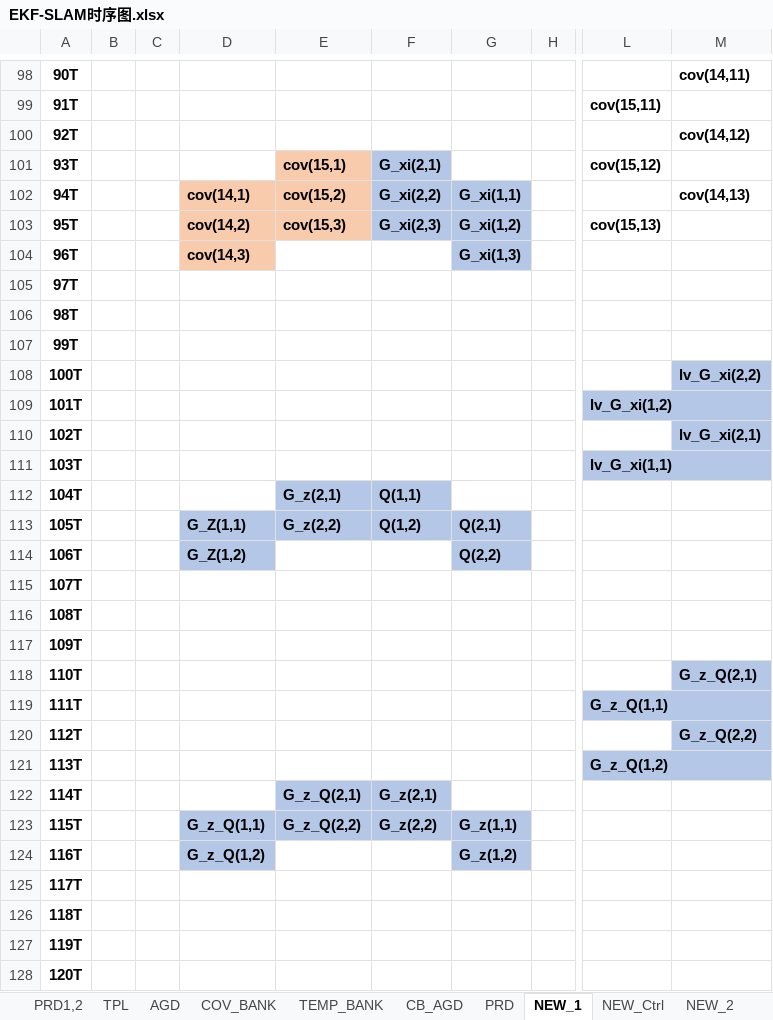
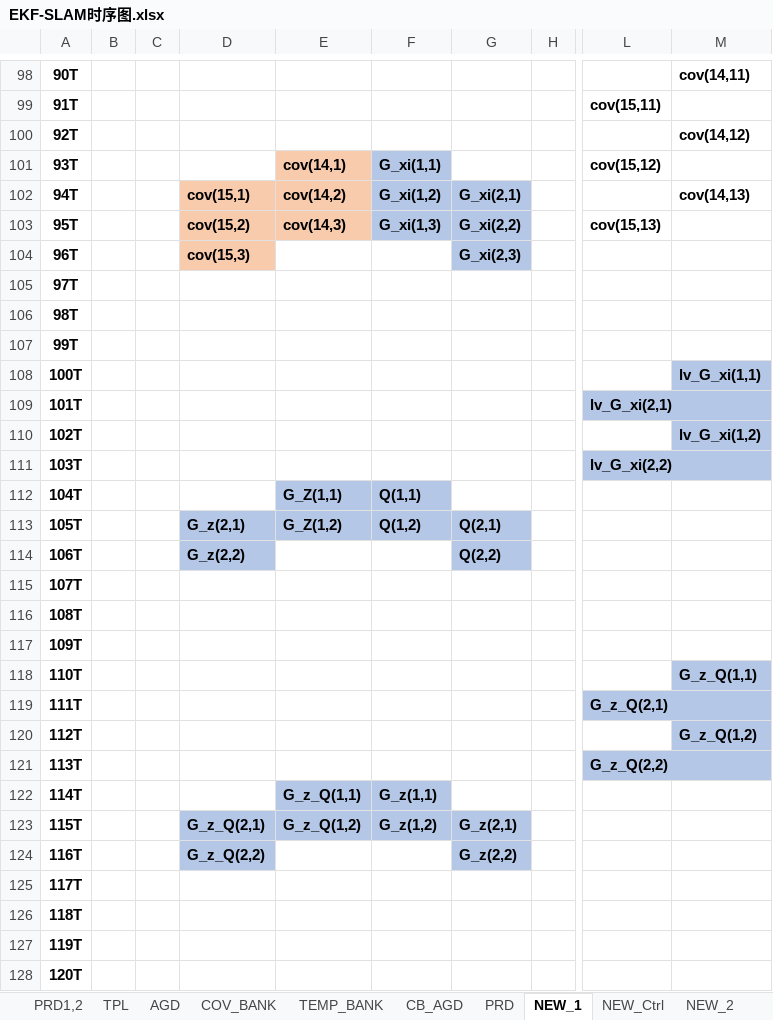
Before and after one commit to olokevin/EKF-SLAM-RTL, an Excel workbook: EKF-SLAM时序图.xlsx, sheet NEW_1, drawn as a sheet; only a part is shown, gaps mark what is left out; values as stored, in another font and other column widths than the file's, no borders; the diff covers the shown part only; the diff names each change by its address in the sheet, - before the commit and + after, or states it on an @@ line.

```diff
--- a/EKF-SLAM时序图.xlsx (sheet NEW_1)
+++ b/EKF-SLAM时序图.xlsx (sheet NEW_1)
-E101: cov(15,1)
+E101: cov(14,1)
-F101: G_xi(2,1)
+F101: G_xi(1,1)
-D102: cov(14,1)
+D102: cov(15,1)
-E102: cov(15,2)
+E102: cov(14,2)
-F102: G_xi(2,2)
+F102: G_xi(1,2)
-G102: G_xi(1,1)
+G102: G_xi(2,1)
-D103: cov(14,2)
+D103: cov(15,2)
-E103: cov(15,3)
+E103: cov(14,3)
-F103: G_xi(2,3)
+F103: G_xi(1,3)
-G103: G_xi(1,2)
+G103: G_xi(2,2)
-D104: cov(14,3)
+D104: cov(15,3)
-G104: G_xi(1,3)
+G104: G_xi(2,3)
-M108: lv_G_xi(2,2)
+M108: lv_G_xi(1,1)
-L109: lv_G_xi(1,2)
+L109: lv_G_xi(2,1)
-M110: lv_G_xi(2,1)
+M110: lv_G_xi(1,2)
-L111: lv_G_xi(1,1)
+L111: lv_G_xi(2,2)
-E112: G_z(2,1)
+E112: G_Z(1,1)
-D113: G_Z(1,1)
+D113: G_z(2,1)
-E113: G_z(2,2)
+E113: G_Z(1,2)
-D114: G_Z(1,2)
+D114: G_z(2,2)
-M118: G_z_Q(2,1)
+M118: G_z_Q(1,1)
-L119: G_z_Q(1,1)
+L119: G_z_Q(2,1)
-M120: G_z_Q(2,2)
+M120: G_z_Q(1,2)
-L121: G_z_Q(1,2)
+L121: G_z_Q(2,2)
-E122: G_z_Q(2,1)
+E122: G_z_Q(1,1)
-F122: G_z(2,1)
+F122: G_z(1,1)
-D123: G_z_Q(1,1)
+D123: G_z_Q(2,1)
-E123: G_z_Q(2,2)
+E123: G_z_Q(1,2)
-F123: G_z(2,2)
+F123: G_z(1,2)
-G123: G_z(1,1)
+G123: G_z(2,1)
-D124: G_z_Q(1,2)
+D124: G_z_Q(2,2)
-G124: G_z(1,2)
+G124: G_z(2,2)
```
Also changed, not shown: 3 added rows, 2 removed rows, 10 edited cells and cell formats elsewhere in this sheet, 9 other files.
